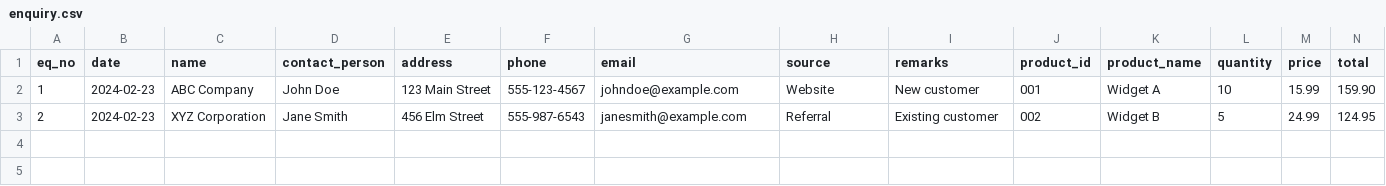
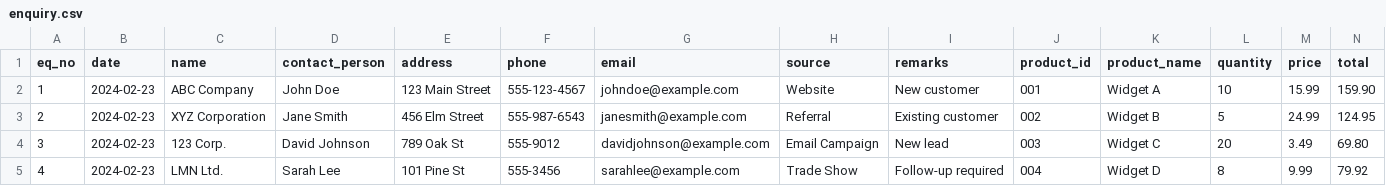
Before and after one commit to fernnigel/c377-eqms-python, a CSV file: data/enquiry.csv, drawn as a sheet; the diff names each change by its address in the sheet, - before the commit and + after, or states it on an @@ line.

```diff
--- a/data/enquiry.csv
+++ b/data/enquiry.csv
+row 4: 3 | 2024-02-23 | 123 Corp. | David Johnson | 789 Oak St | 555-9012 | davidjohnson@example.com | Email Campaign | New lead | 003 | Widget C | 20 | 3.49 | 69.80
+row 5: 4 | 2024-02-23 | LMN Ltd. | Sarah Lee | 101 Pine St | 555-3456 | sarahlee@example.com | Trade Show | Follow-up required | 004 | Widget D | 8 | 9.99 | 79.92
```
Also changed, not shown: 1 other file.
